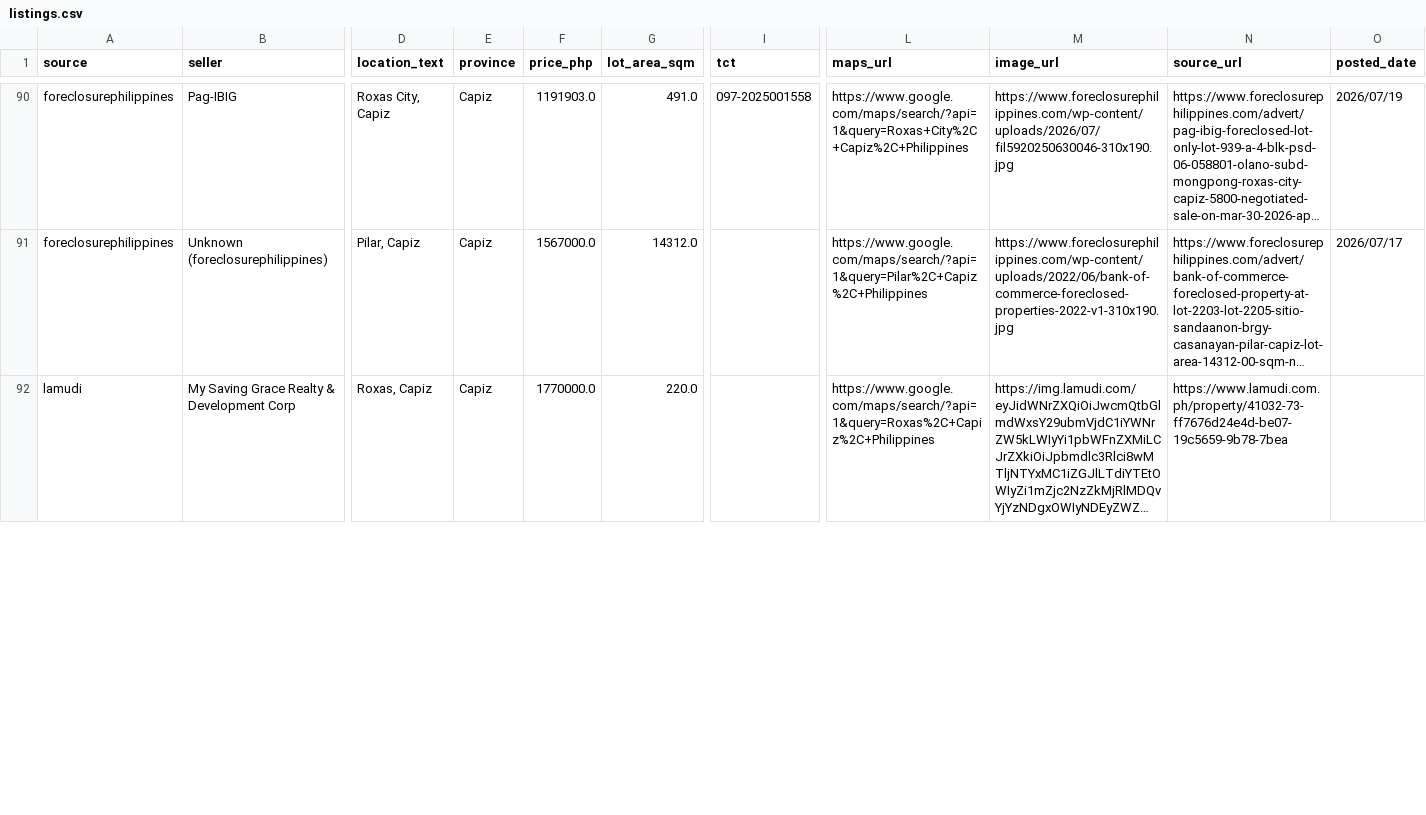
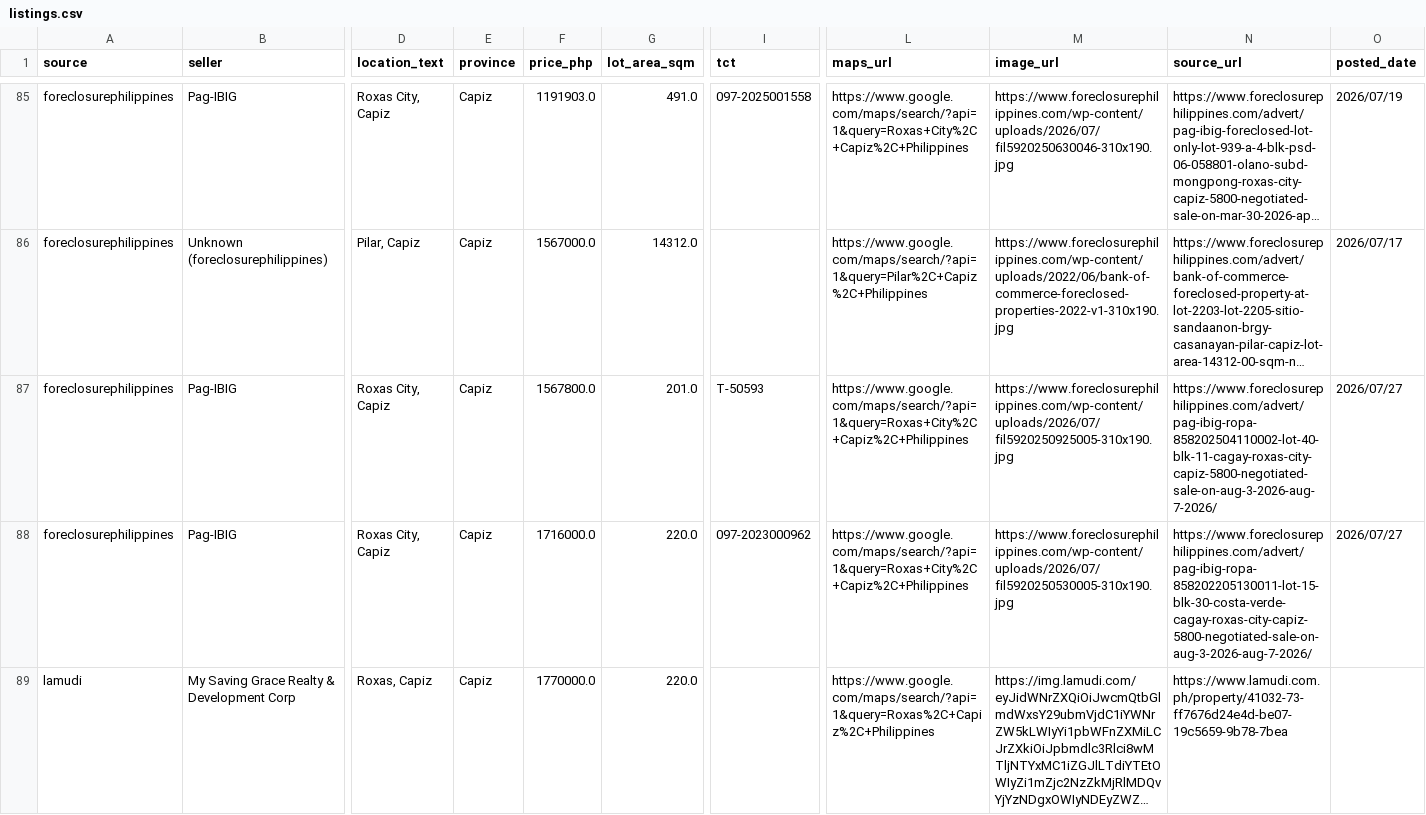
Before and after one commit to AIinterruptor/panay-foreclosure-tracker, a CSV file: docs/data/listings.csv, drawn as a sheet; only a part is shown, gaps mark what is left out; long unchanged cells end in …; rows hold the shown columns only; the diff covers the shown part only; the diff names each change by its address in the sheet, - before the commit and + after, or states it on an @@ line.

```diff
--- a/docs/data/listings.csv
+++ b/docs/data/listings.csv
+row 87: foreclosurephilippines | Pag-IBIG | Roxas City, Capiz | Capiz | 1567800.0 | 201.0 | T-50593 | https://www.google.com/maps/search/?api=1&query=Roxas+City%2C+Capiz%2C+Philippines | https://www.foreclosurephilippines.com/wp-content/uploads/2026/07/fil5920250925005-310x190.jpg | https://www.foreclosurephilippines.com/advert/pag-ibig-ropa-858202504110002-lot-40-blk-11-cagay-roxas-city-capiz-5800-negotiated-sale-on-aug-3-2026-aug-7-2026/ | 2026/07/27
+row 88: foreclosurephilippines | Pag-IBIG | Roxas City, Capiz | Capiz | 1716000.0 | 220.0 | 097-2023000962 | https://www.google.com/maps/search/?api=1&query=Roxas+City%2C+Capiz%2C+Philippines | https://www.foreclosurephilippines.com/wp-content/uploads/2026/07/fil5920250530005-310x190.jpg | https://www.foreclosurephilippines.com/advert/pag-ibig-ropa-858202205130011-lot-15-blk-30-costa-verde-cagay-roxas-city-capiz-5800-negotiated-sale-on-aug-3-2026-aug-7-2026/ | 2026/07/27
```
Also changed, not shown: 5 removed rows and 56 edited cells elsewhere in this file, 3 other files.
